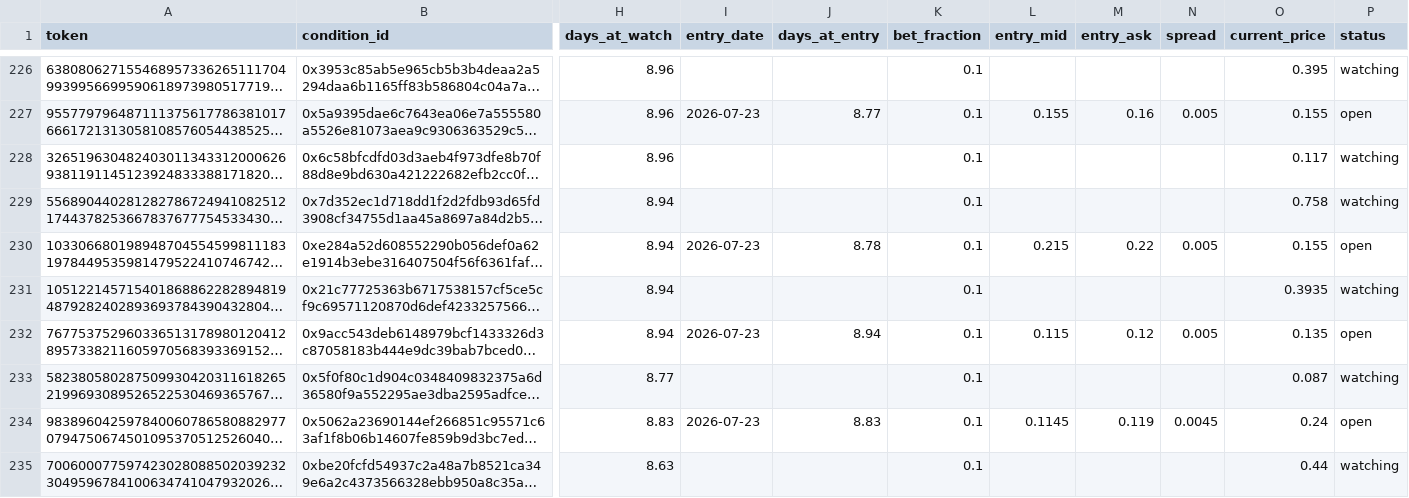
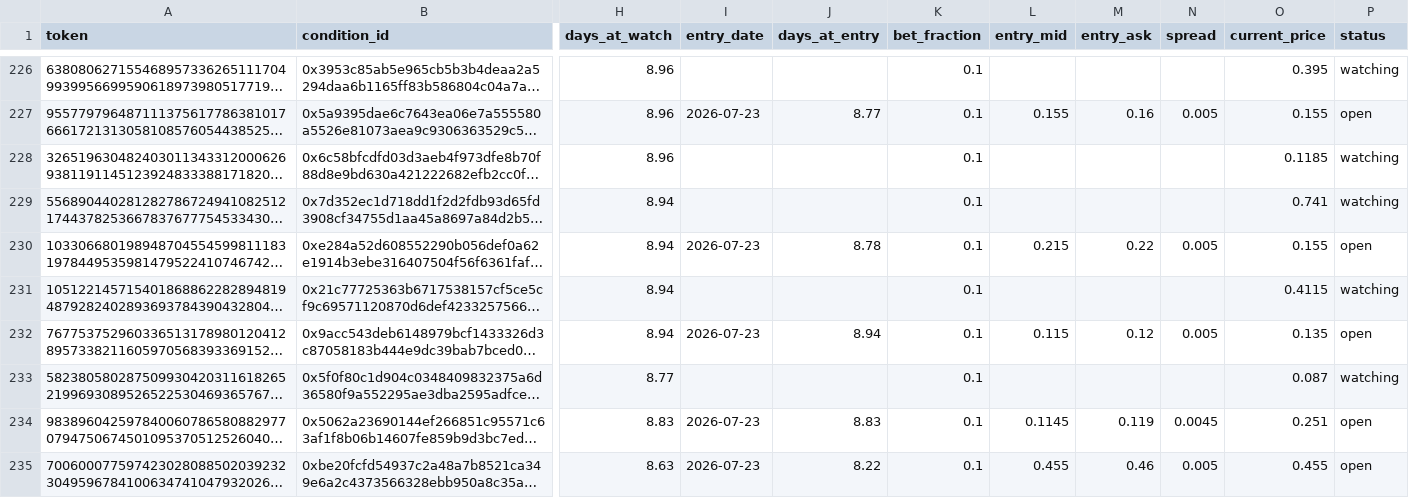
Before and after one commit to skanderbellil/Bayes-ically-Rich, a CSV file: data/paper_trade/dip_confirm_positions.csv, drawn as a sheet; only a part is shown, gaps mark what is left out; long unchanged cells end in …; the diff covers the shown part only; the diff names each change by its address in the sheet, - before the commit and + after, or states it on an @@ line.

```diff
--- a/data/paper_trade/dip_confirm_positions.csv
+++ b/data/paper_trade/dip_confirm_positions.csv
-O228 (current_price): 0.117
+O228 (current_price): 0.1185
-O229 (current_price): 0.758
+O229 (current_price): 0.741
-O231 (current_price): 0.3935
+O231 (current_price): 0.4115
-O234 (current_price): 0.24
+O234 (current_price): 0.251
-I235 (entry_date): (empty)
+I235 (entry_date): 2026-07-23
-J235 (days_at_entry): (empty)
+J235 (days_at_entry): 8.22
-L235 (entry_mid): (empty)
+L235 (entry_mid): 0.455
-M235 (entry_ask): (empty)
+M235 (entry_ask): 0.46
-N235 (spread): (empty)
+N235 (spread): 0.005
-O235 (current_price): 0.44
+O235 (current_price): 0.455
-P235 (status): watching
+P235 (status): open
```
Also changed, not shown: 1 added row and 8 edited cells elsewhere in this file, data/paper_trade/midprice_yes_10_30_positions.csv, data/paper_trade/midprice_yes_20_40_positions.csv, 13 other files.
